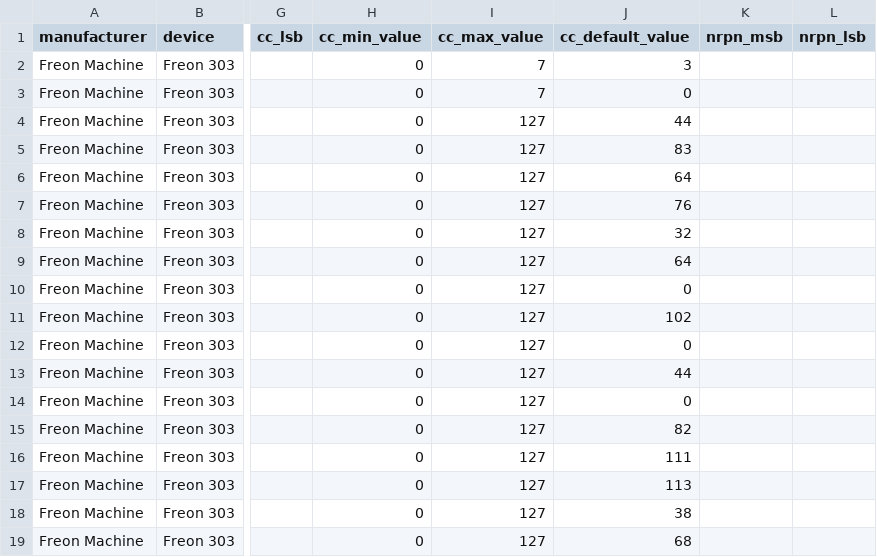
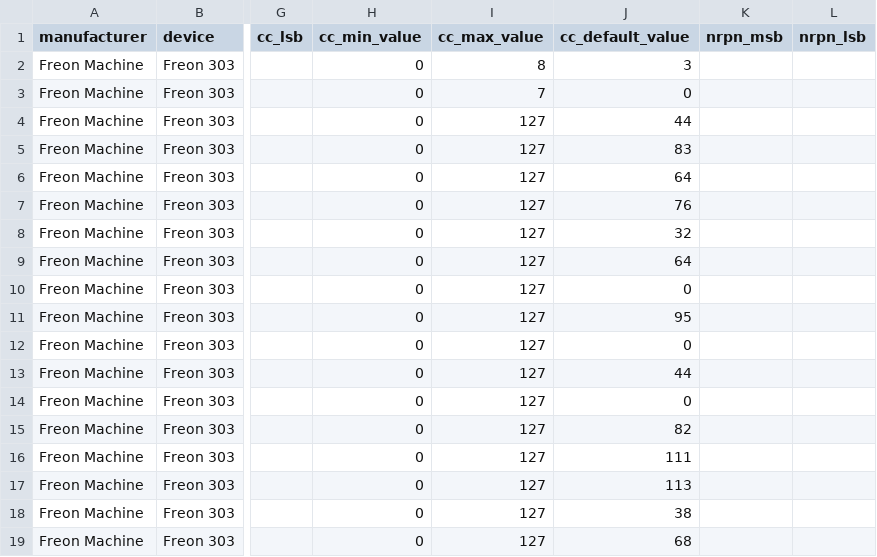
Before and after one commit to reppohw/freonmachine, a CSV file: oxi-instrumentos/csv/Freon 303.csv, drawn as a sheet; only a part is shown, gaps mark what is left out; the diff names each change by its address in the sheet, - before the commit and + after, or states it on an @@ line.

```diff
--- a/oxi-instrumentos/csv/Freon 303.csv
+++ b/oxi-instrumentos/csv/Freon 303.csv
-I2 (cc_max_value): 7
+I2 (cc_max_value): 8
-J11 (cc_default_value): 102
+J11 (cc_default_value): 95
```
Also changed, not shown: oxi-instrumentos/csv/Freon DX7.csv, oxi-instrumentos/csv/Freon Juno.csv, 25 other files.
